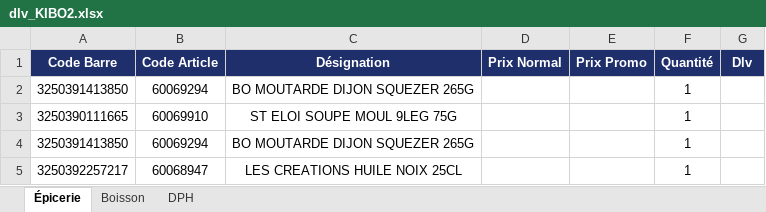
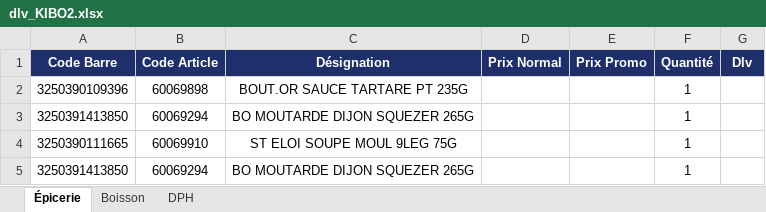
Before and after one commit to hasiniainahasina1-art/BOTAKI, an Excel workbook: dlv_KIBO2.xlsx, sheet Épicerie, drawn as a sheet; only a part is shown; the shorter side is filled out with more unchanged rows; values as stored, in another font and other column widths than the file's, no borders; the diff names each change by its address in the sheet, - before the commit and + after, or states it on an @@ line.

Commit message:
Ajout dlv KIBO2/Épicerie – BOUT.OR SAUCE TARTARE PT 235G

```diff
--- a/dlv_KIBO2.xlsx (sheet Épicerie)
+++ b/dlv_KIBO2.xlsx (sheet Épicerie)
+row 2: 3250390109396 | 60069898 | BOUT.OR SAUCE TARTARE PT 235G |  |  | 1
```
